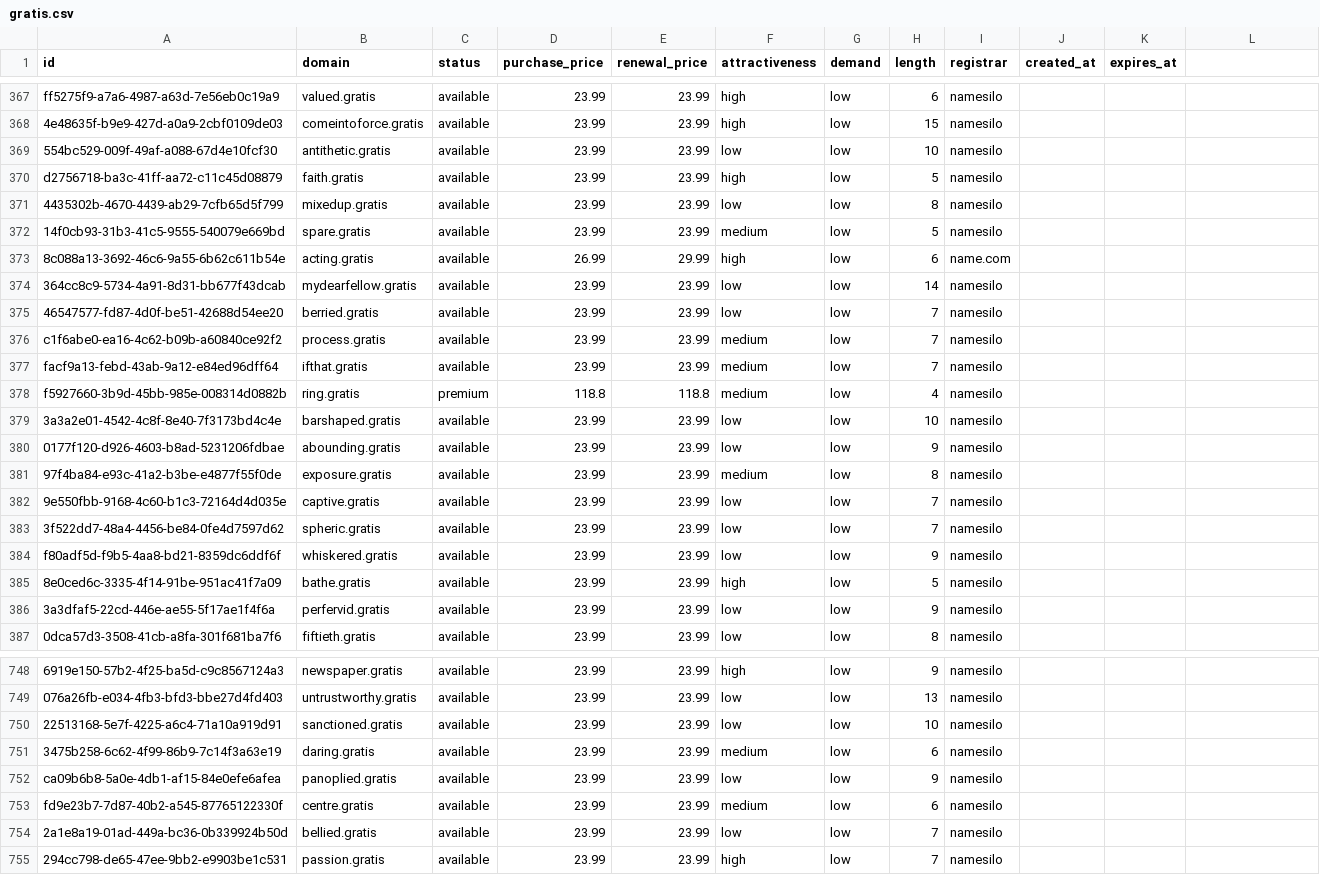
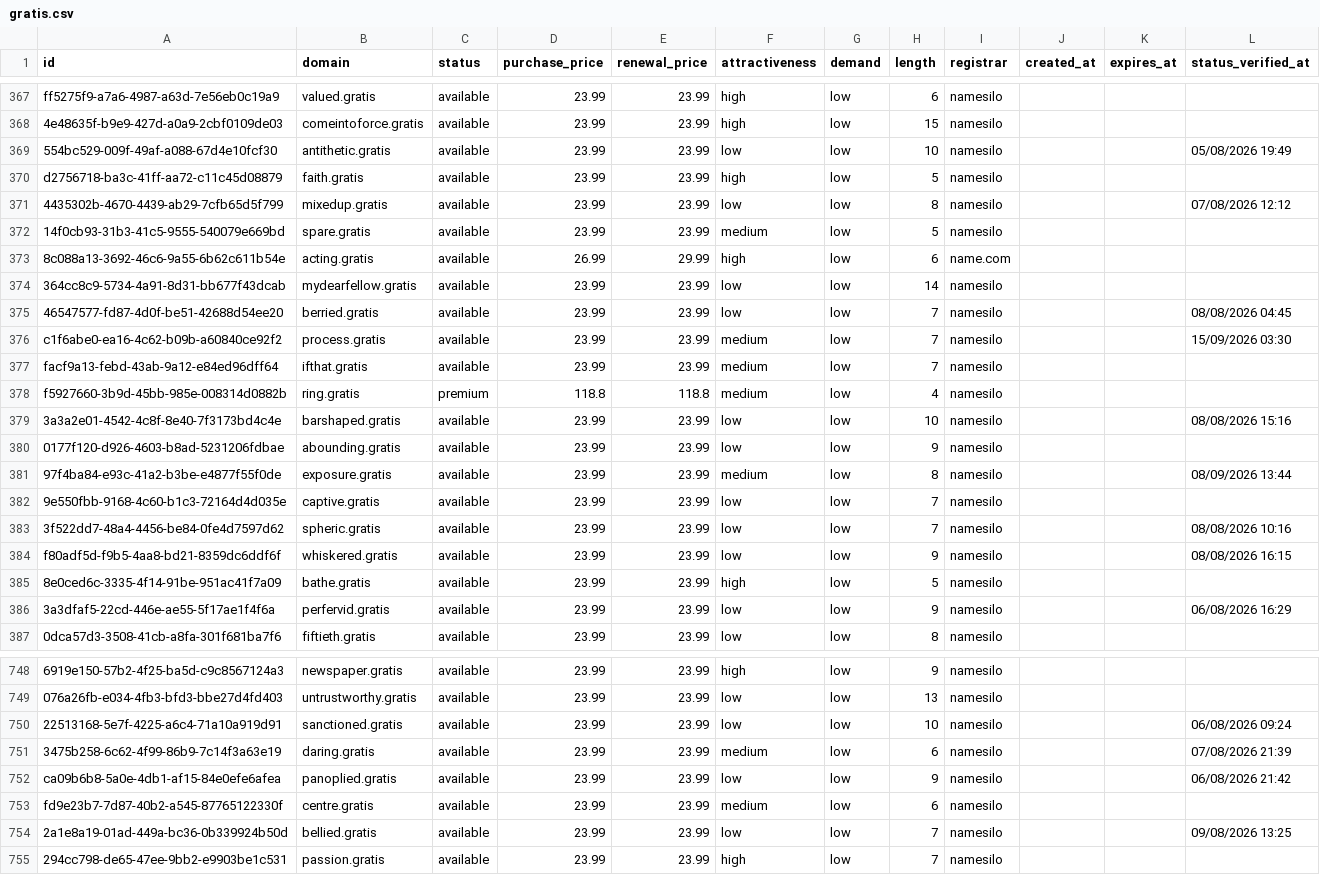
Before and after one commit to UniqueDomains/gratis-oneword-domains, a CSV file: gratis.csv, drawn as a sheet; only a part is shown, gaps mark what is left out; the diff covers the shown part only; the diff names each change by its address in the sheet, - before the commit and + after, or states it on an @@ line.

Commit message:
Domains update

```diff
--- a/gratis.csv
+++ b/gratis.csv
-L1: (empty)
+L1: status_verified_at
-L369 (status_verified_at): (empty)
+L369 (status_verified_at): 05/08/2026 19:49
-L371 (status_verified_at): (empty)
+L371 (status_verified_at): 07/08/2026 12:12
-L375 (status_verified_at): (empty)
+L375 (status_verified_at): 08/08/2026 04:45
-L376 (status_verified_at): (empty)
+L376 (status_verified_at): 15/09/2026 03:30
-L379 (status_verified_at): (empty)
+L379 (status_verified_at): 08/08/2026 15:16
-L381 (status_verified_at): (empty)
+L381 (status_verified_at): 08/09/2026 13:44
-L383 (status_verified_at): (empty)
+L383 (status_verified_at): 08/08/2026 10:16
-L384 (status_verified_at): (empty)
+L384 (status_verified_at): 08/08/2026 16:15
-L386 (status_verified_at): (empty)
+L386 (status_verified_at): 06/08/2026 16:29
-L750 (status_verified_at): (empty)
+L750 (status_verified_at): 06/08/2026 09:24
-L751 (status_verified_at): (empty)
+L751 (status_verified_at): 07/08/2026 21:39
-L752 (status_verified_at): (empty)
+L752 (status_verified_at): 06/08/2026 21:42
-L754 (status_verified_at): (empty)
+L754 (status_verified_at): 09/08/2026 13:25
```
Also changed, not shown: 141 edited cells elsewhere in this file, 6 other files.
